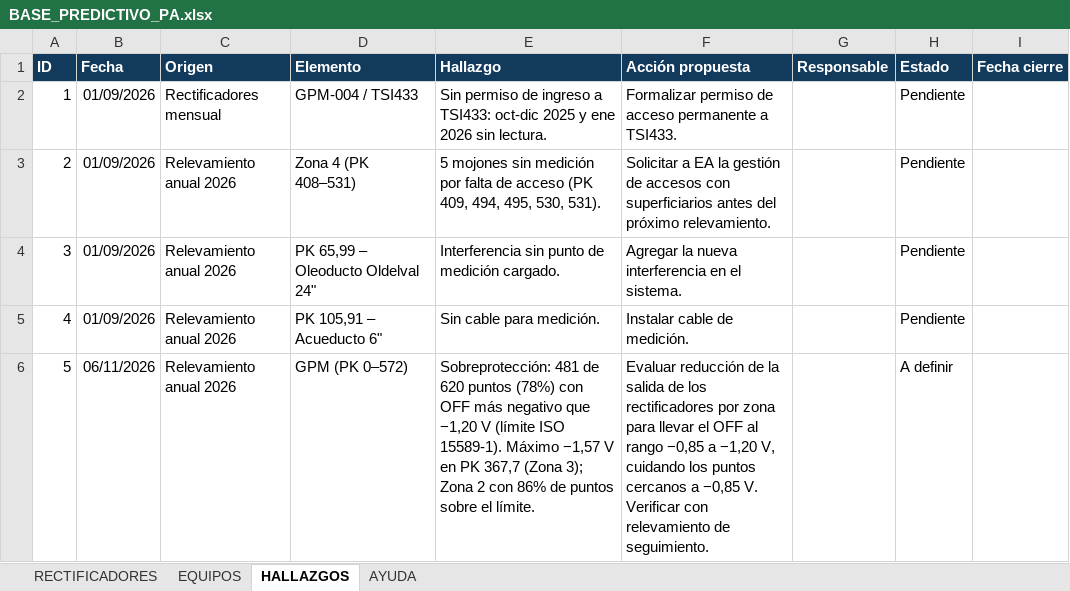
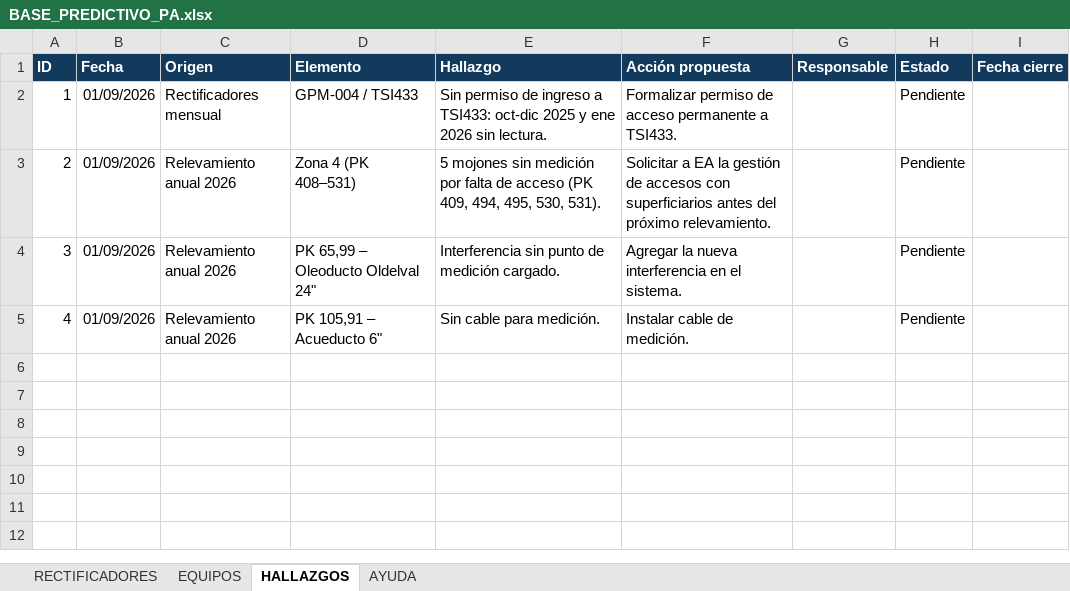
Before and after one commit to GestionOperativa-tgs/Predictivo-PA, an Excel workbook: BASE_PREDICTIVO_PA.xlsx, sheet HALLAZGOS, drawn as a sheet; values as stored, in another font and other column widths than the file's, no borders; the diff names each change by its address in the sheet, - before the commit and + after, or states it on an @@ line.

```diff
--- a/BASE_PREDICTIVO_PA.xlsx (sheet HALLAZGOS)
+++ b/BASE_PREDICTIVO_PA.xlsx (sheet HALLAZGOS)
-row 6: 5 | 06/11/2026 | Relevamiento anual 2026 | GPM (PK 0–572) | Sobreprotección: 481 de 620 puntos (78%) con OFF más negativo que −1,20 V (límite ISO 15589-1). Máximo −1,57 V en PK 367,7 (Zona 3); Zona 2 con 86% de puntos sobre el límite. | Evaluar reducción de la salida de los rectificadores por zona para llevar el OFF al rango −0,85 a −1,20 V, cuidando los puntos cercanos a −0,85 V. Verificar con relevamiento de seguimiento. |  | A definir
```
Also changed, not shown: 2 other files.
